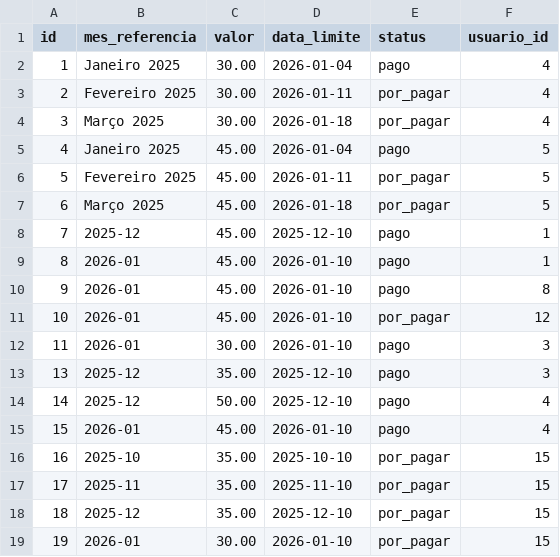
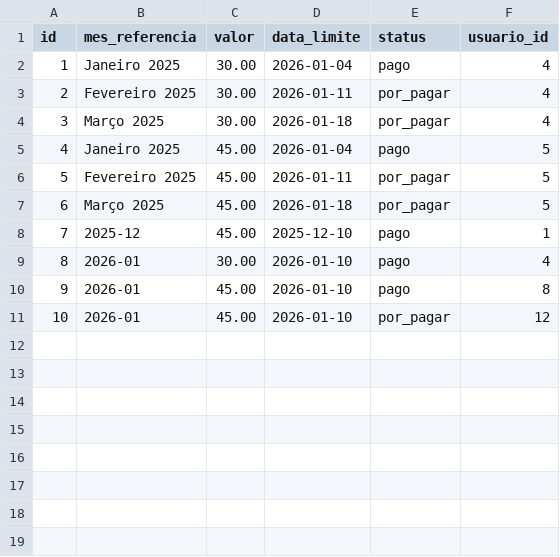
Before and after one commit to carolinaantunes03/gym-webapp, a CSV file: core/data/payments.csv, drawn as a sheet.

```diff
--- a/core/data/payments.csv
+++ b/core/data/payments.csv
@@ -8,12 +8,4 @@
 "7","2025-12","45.00","2025-12-10","pago","1"
-"8","2026-01","45.00","2026-01-10","pago","1"
+"8","2026-01","30.00","2026-01-10","pago","4"
 "9","2026-01","45.00","2026-01-10","pago","8"
 "10","2026-01","45.00","2026-01-10","por_pagar","12"
-"11","2026-01","30.00","2026-01-10","pago","3"
-"13","2025-12","35.00","2025-12-10","pago","3"
-"14","2025-12","50.00","2025-12-10","pago","4"
-"15","2026-01","45.00","2026-01-10","pago","4"
-"16","2025-10","35.00","2025-10-10","por_pagar","15"
-"17","2025-11","35.00","2025-11-10","por_pagar","15"
-"18","2025-12","35.00","2025-12-10","por_pagar","15"
-"19","2026-01","30.00","2026-01-10","por_pagar","15"
```
Also changed, not shown: core/data/bookings.csv, core/data/pt_sessions.csv, 5 other files.
